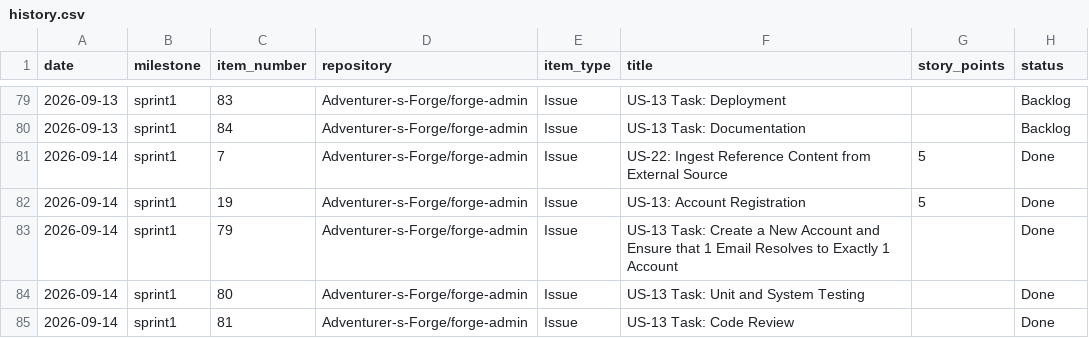
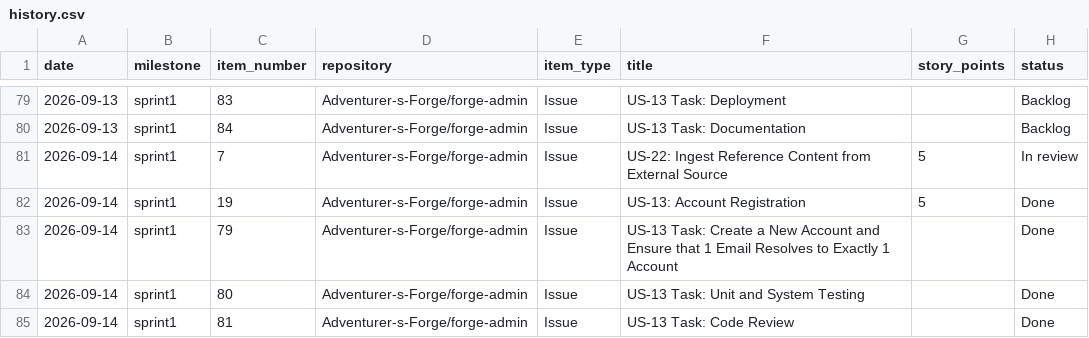
Before and after one commit to Adventurer-s-Forge/forge-admin, a CSV file: docs/burndown/history.csv, drawn as a sheet; only a part is shown, gaps mark what is left out.

```diff
--- a/docs/burndown/history.csv
+++ b/docs/burndown/history.csv
@@ -80,3 +80,3 @@ date,milestone,item_number,repository,item_type,title,story_points,status
 2026-09-13,sprint1,84,Adventurer-s-Forge/forge-admin,Issue,US-13 Task: Documentation,,Backlog
-2026-09-14,sprint1,7,Adventurer-s-Forge/forge-admin,Issue,US-22: Ingest Reference Content from External Source,5,Done
+2026-09-14,sprint1,7,Adventurer-s-Forge/forge-admin,Issue,US-22: Ingest Reference Content from External Source,5,In review
 2026-09-14,sprint1,19,Adventurer-s-Forge/forge-admin,Issue,US-13: Account Registration,5,Done
```
Also changed, not shown: 1 other file.
